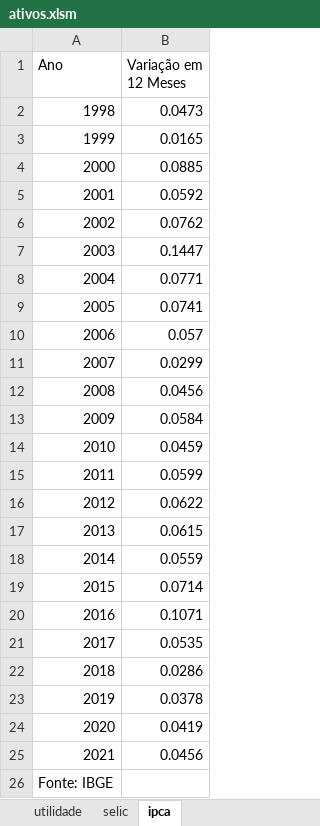
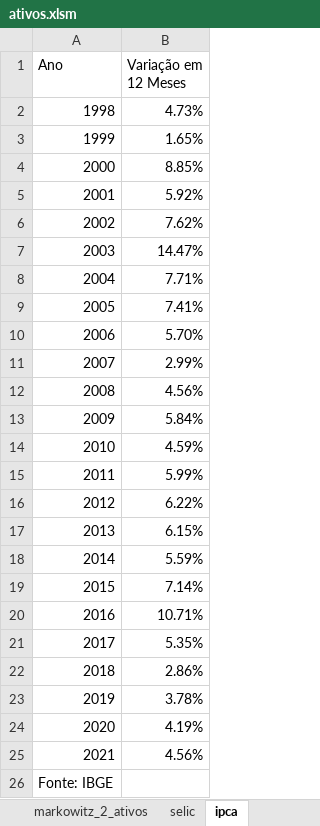
Before and after one commit to rafantinel/analise-ativos, an Excel workbook: ativos.xlsm, sheet ipca, drawn as a sheet; values as stored, in another font and other column widths than the file's, no borders; the diff names each change by its address in the sheet, - before the commit and + after, or states it on an @@ line.

```diff
--- a/ativos.xlsm (sheet ipca)
+++ b/ativos.xlsm (sheet ipca)
-B2 (Variação em 12 Meses): 0.0473
+B2 (Variação em 12 Meses): 4.73%
-B3 (Variação em 12 Meses): 0.0165
+B3 (Variação em 12 Meses): 1.65%
-B4 (Variação em 12 Meses): 0.0885
+B4 (Variação em 12 Meses): 8.85%
-B5 (Variação em 12 Meses): 0.0592
+B5 (Variação em 12 Meses): 5.92%
-B6 (Variação em 12 Meses): 0.0762
+B6 (Variação em 12 Meses): 7.62%
-B7 (Variação em 12 Meses): 0.1447
+B7 (Variação em 12 Meses): 14.47%
-B8 (Variação em 12 Meses): 0.0771
+B8 (Variação em 12 Meses): 7.71%
-B9 (Variação em 12 Meses): 0.0741
+B9 (Variação em 12 Meses): 7.41%
-B10 (Variação em 12 Meses): 0.057
+B10 (Variação em 12 Meses): 5.70%
-B11 (Variação em 12 Meses): 0.0299
+B11 (Variação em 12 Meses): 2.99%
-B12 (Variação em 12 Meses): 0.0456
+B12 (Variação em 12 Meses): 4.56%
-B13 (Variação em 12 Meses): 0.0584
+B13 (Variação em 12 Meses): 5.84%
-B14 (Variação em 12 Meses): 0.0459
+B14 (Variação em 12 Meses): 4.59%
-B15 (Variação em 12 Meses): 0.0599
+B15 (Variação em 12 Meses): 5.99%
-B16 (Variação em 12 Meses): 0.0622
+B16 (Variação em 12 Meses): 6.22%
-B17 (Variação em 12 Meses): 0.0615
+B17 (Variação em 12 Meses): 6.15%
-B18 (Variação em 12 Meses): 0.0559
+B18 (Variação em 12 Meses): 5.59%
-B19 (Variação em 12 Meses): 0.0714
+B19 (Variação em 12 Meses): 7.14%
-B20 (Variação em 12 Meses): 0.1071
+B20 (Variação em 12 Meses): 10.71%
-B21 (Variação em 12 Meses): 0.0535
+B21 (Variação em 12 Meses): 5.35%
-B22 (Variação em 12 Meses): 0.0286
+B22 (Variação em 12 Meses): 2.86%
-B23 (Variação em 12 Meses): 0.0378
+B23 (Variação em 12 Meses): 3.78%
-B24 (Variação em 12 Meses): 0.0419
+B24 (Variação em 12 Meses): 4.19%
-B25 (Variação em 12 Meses): 0.0456
+B25 (Variação em 12 Meses): 4.56%
```
Also changed, not shown: sheet selic, sheet markowitz_2_ativos, sheet retornos, sheet ativos, sheet utilidade, sheet preços, other sheet tabs, formulas that keep their value, charts or pictures.
